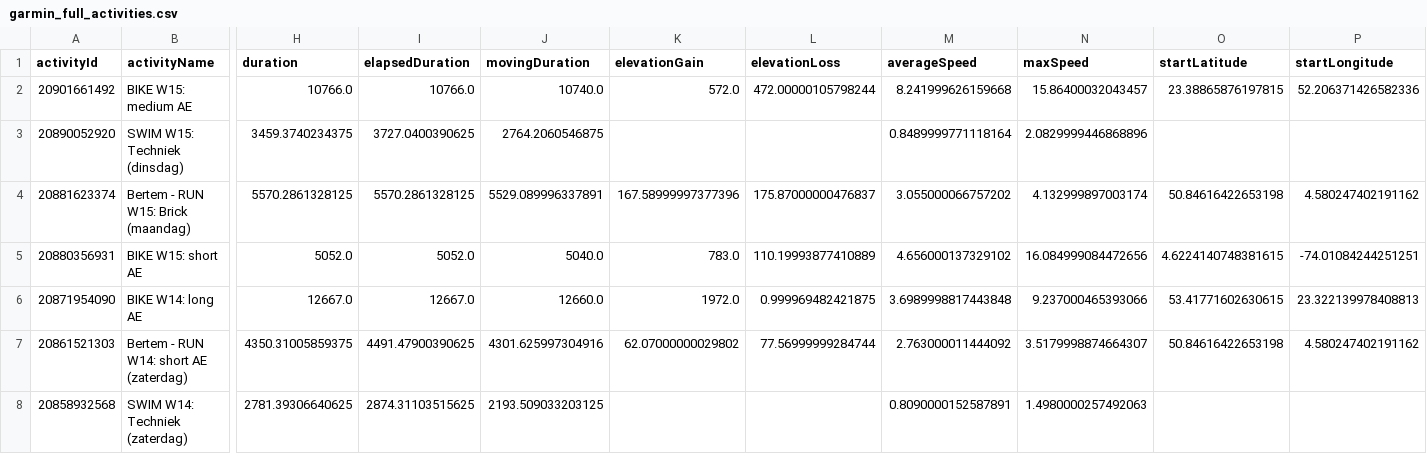
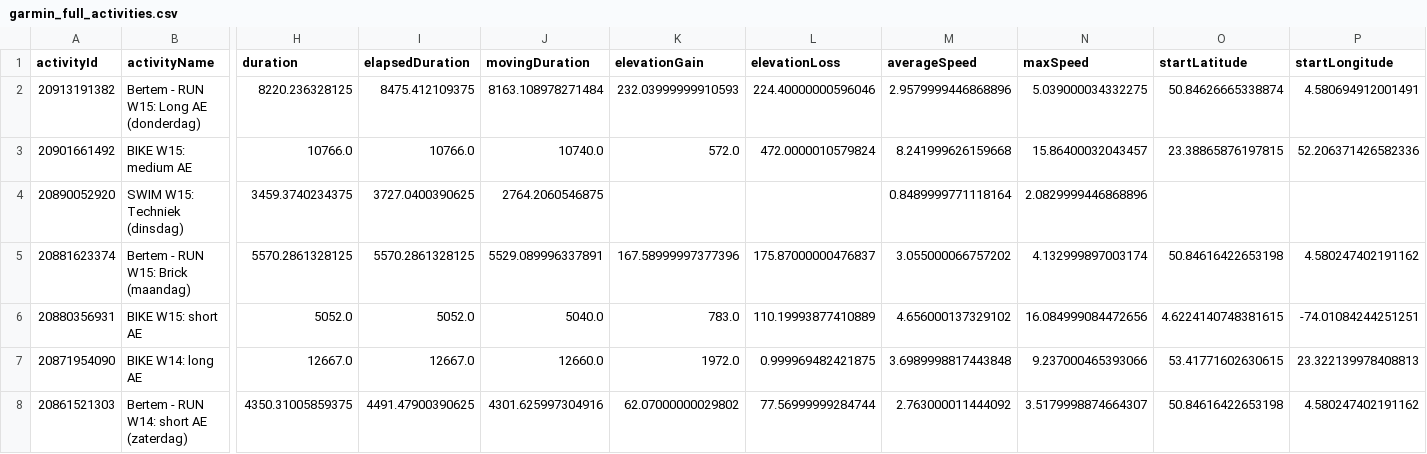
Before and after one commit to Goofy2001/TriathlonDashboard, a CSV file: garmin_full_activities.csv, drawn as a sheet; only a part is shown, gaps mark what is left out; the shorter side is filled out with more unchanged rows; addresses are those after the commit; rows hold the shown columns only; the diff names each change by its address in the sheet, - before the commit and + after, or states it on an @@ line.

```diff
--- a/garmin_full_activities.csv
+++ b/garmin_full_activities.csv
+row 2: 20913191382 | Bertem - RUN W15: Long AE (donderdag) | 8220.236328125 | 8475.412109375 | 8163.108978271484 | 232.03999999910593 | 224.40000000596046 | 2.9579999446868896 | 5.039000034332275 | 50.84626665338874 | 4.580694912001491
-L3 (elevationLoss): 472.00000105798244
+L3 (elevationLoss): 472.0000010579824
```
Also changed, not shown: garmin_activities.csv, garmin_metrics_log.csv, 1 other file.
